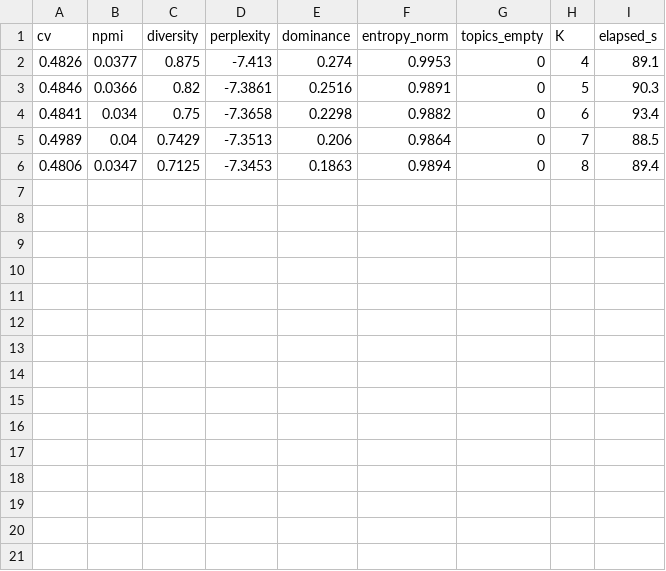
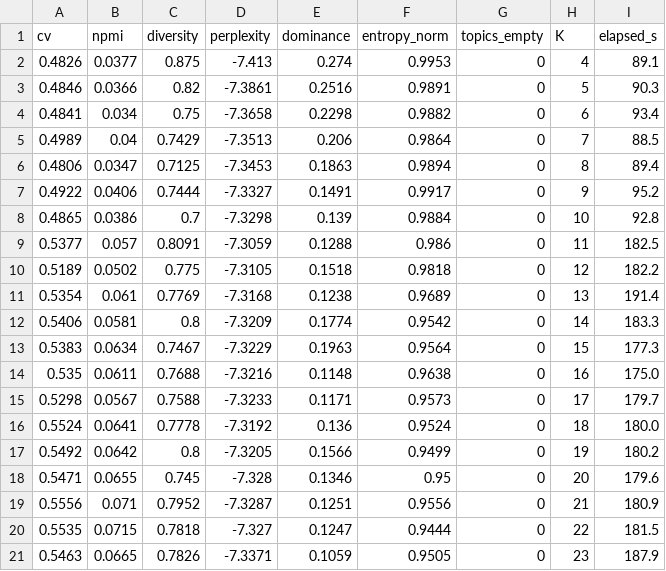
Before and after one commit to JeanVydes/bertlda, a CSV file: outputs/results/lda/lda_k_search.csv, drawn as a sheet.

```diff
--- a/outputs/results/lda/lda_k_search.csv
+++ b/outputs/results/lda/lda_k_search.csv
@@ -6 +6,16 @@
 0.4806,0.0347,0.7125,-7.3453,0.1863,0.9894,0,8,89.4
+0.4922,0.0406,0.7444,-7.3327,0.1491,0.9917,0,9,95.2
+0.4865,0.0386,0.7,-7.3298,0.139,0.9884,0,10,92.8
+0.5377,0.057,0.8091,-7.3059,0.1288,0.986,0,11,182.5
+0.5189,0.0502,0.775,-7.3105,0.1518,0.9818,0,12,182.2
+0.5354,0.061,0.7769,-7.3168,0.1238,0.9689,0,13,191.4
+0.5406,0.0581,0.8,-7.3209,0.1774,0.9542,0,14,183.3
+0.5383,0.0634,0.7467,-7.3229,0.1963,0.9564,0,15,177.3
+0.535,0.0611,0.7688,-7.3216,0.1148,0.9638,0,16,175.0
+0.5298,0.0567,0.7588,-7.3233,0.1171,0.9573,0,17,179.7
+0.5524,0.0641,0.7778,-7.3192,0.136,0.9524,0,18,180.0
+0.5492,0.0642,0.8,-7.3205,0.1566,0.9499,0,19,180.2
+0.5471,0.0655,0.745,-7.328,0.1346,0.95,0,20,179.6
+0.5556,0.071,0.7952,-7.3287,0.1251,0.9556,0,21,180.9
+0.5535,0.0715,0.7818,-7.327,0.1247,0.9444,0,22,181.5
+0.5463,0.0665,0.7826,-7.3371,0.1059,0.9505,0,23,187.9
```
Also changed, not shown: 2 other files.
